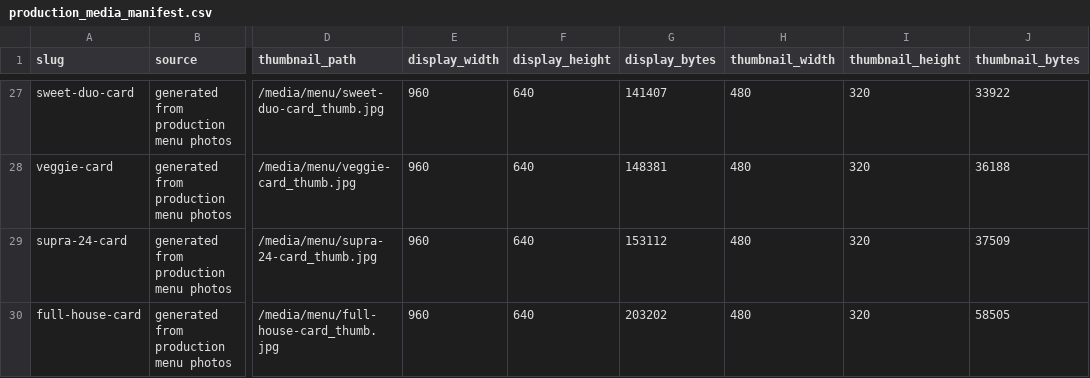
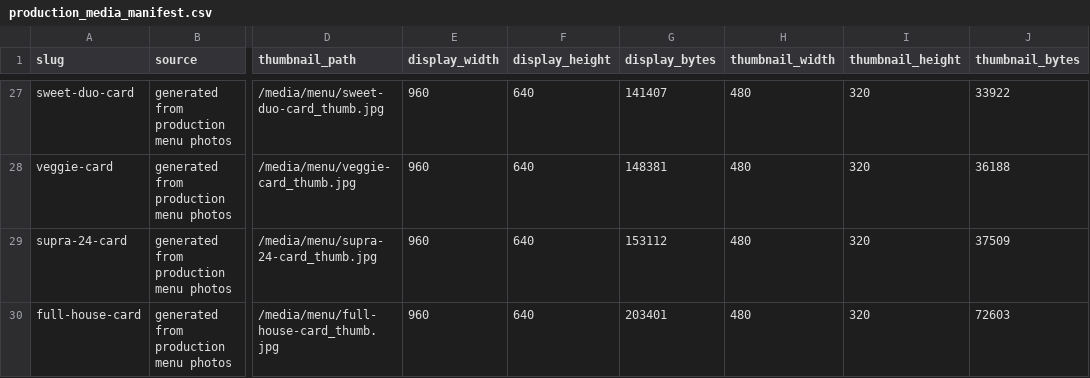
Before and after one commit to eqwertyry121/TL, a CSV file: docs/menu_assets_from_telegram/production_media/production_media_manifest.csv, drawn as a sheet; only a part is shown, gaps mark what is left out; the diff names each change by its address in the sheet, - before the commit and + after, or states it on an @@ line.

```diff
--- a/docs/menu_assets_from_telegram/production_media/production_media_manifest.csv
+++ b/docs/menu_assets_from_telegram/production_media/production_media_manifest.csv
-G30 (display_bytes): 203202
+G30 (display_bytes): 203401
-J30 (thumbnail_bytes): 58505
+J30 (thumbnail_bytes): 72603
```
Also changed, not shown: 4 other files.
